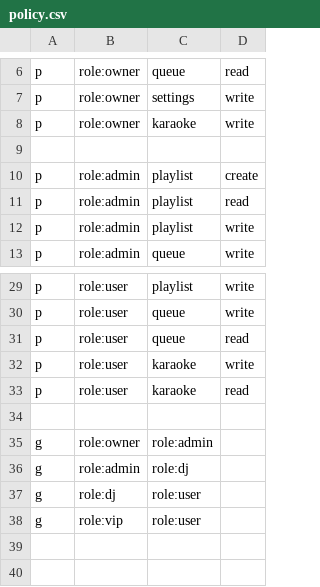
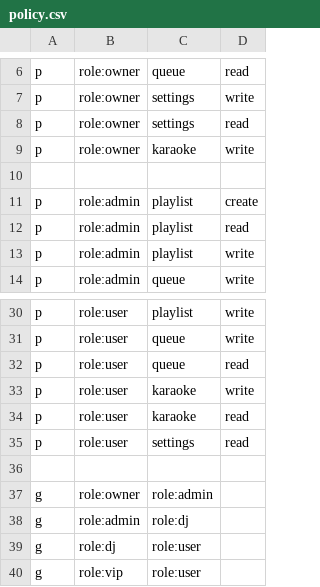
Before and after one commit to Valrivn/MusicBot, a CSV file: MusicBot/policy.csv, drawn as a sheet; only a part is shown, gaps mark what is left out.

```diff
--- a/MusicBot/policy.csv
+++ b/MusicBot/policy.csv
@@ -7,2 +7,3 @@ p, role:owner, queue, read
 p, role:owner, settings, write
+p, role:owner, settings, read
 p, role:owner, karaoke, write
@@ -33,2 +34,3 @@ p, role:user, karaoke, write
 p, role:user, karaoke, read
+p, role:user, settings, read
 
```
Also changed, not shown: 20 other files.
